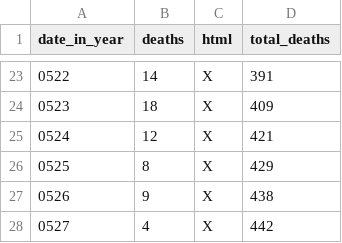
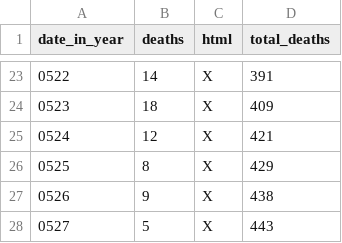
Before and after one commit to DeanLa/DeanLa.github.io, a CSV file: deaths/2017.csv, drawn as a sheet; only a part is shown, gaps mark what is left out.

Commit message:
Data 2017-05-28 05:49:06.007156

```diff
--- a/deaths/2017.csv
+++ b/deaths/2017.csv
@@ -27,2 +27,2 @@ date_in_year,deaths,html,total_deaths
 0526,9,X,438
-0527,4,X,442
+0527,5,X,443
```
